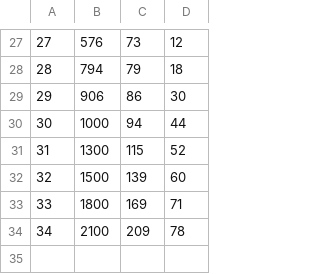
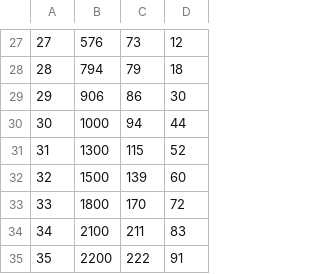
Before and after one commit to lorandparajdi/COVID-19-RO, a CSV file: dataROCSV.csv, drawn as a sheet; only a part is shown, gaps mark what is left out.

Commit message:
Update dataROCSV.csv

```diff
--- a/dataROCSV.csv
+++ b/dataROCSV.csv
@@ -32,3 +32,4 @@
 32,1500,139,60
-33,1800,169,71
-34,2100,209,78
+33,1800,170,72
+34,2100,211,83
+35,2200,222,91
```
